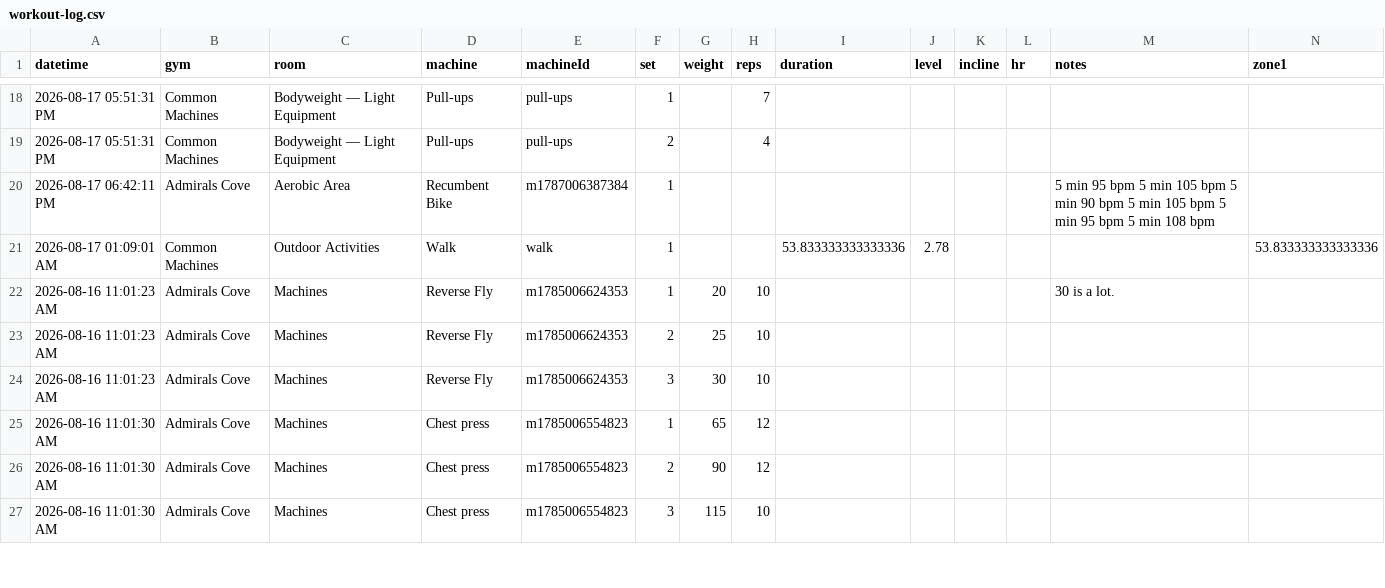
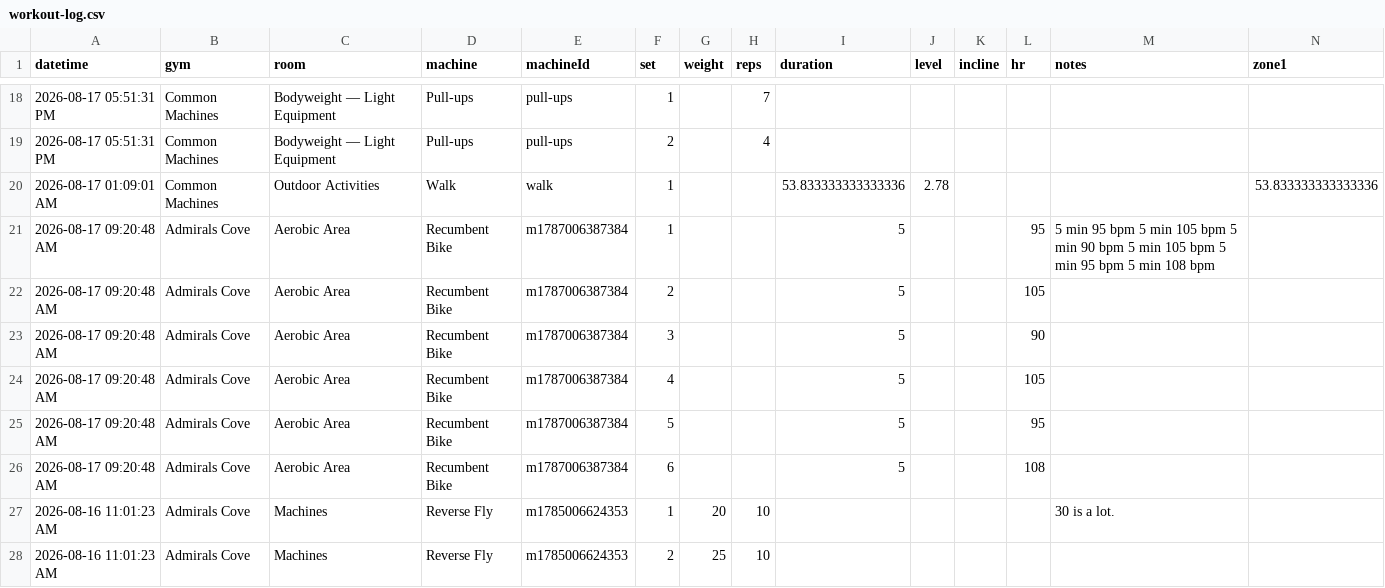
Before and after one commit to logtrim/logtrim, a CSV file: workout-log.csv, drawn as a sheet; only a part is shown, gaps mark what is left out; the shorter side is filled out with more unchanged rows; removed rows and columns are numbered as before the commit, all else as after; rows hold the shown columns only; the diff names each change by its address in the sheet, - before the commit and + after, or states it on an @@ line.

Commit message:
Update workout log CSV

```diff
--- a/workout-log.csv
+++ b/workout-log.csv
-row 20: 2026-08-17 06:42:11 PM | Admirals Cove | Aerobic Area | Recumbent Bike | m1787006387384 | 1 |  |  |  |  |  |  | 5 min 95 bpm 5 min 105 bpm 5 min 90 bpm 5 min 105 bpm 5 min 95 bpm 5 min 108 bpm
+row 21: 2026-08-17 09:20:48 AM | Admirals Cove | Aerobic Area | Recumbent Bike | m1787006387384 | 1 |  |  | 5 |  |  | 95 | 5 min 95 bpm 5 min 105 bpm 5 min 90 bpm 5 min 105 bpm 5 min 95 bpm 5 min 108 bpm
+row 22: 2026-08-17 09:20:48 AM | Admirals Cove | Aerobic Area | Recumbent Bike | m1787006387384 | 2 |  |  | 5 |  |  | 105
+row 23: 2026-08-17 09:20:48 AM | Admirals Cove | Aerobic Area | Recumbent Bike | m1787006387384 | 3 |  |  | 5 |  |  | 90
+row 24: 2026-08-17 09:20:48 AM | Admirals Cove | Aerobic Area | Recumbent Bike | m1787006387384 | 4 |  |  | 5 |  |  | 105
+row 25: 2026-08-17 09:20:48 AM | Admirals Cove | Aerobic Area | Recumbent Bike | m1787006387384 | 5 |  |  | 5 |  |  | 95
+row 26: 2026-08-17 09:20:48 AM | Admirals Cove | Aerobic Area | Recumbent Bike | m1787006387384 | 6 |  |  | 5 |  |  | 108
```
